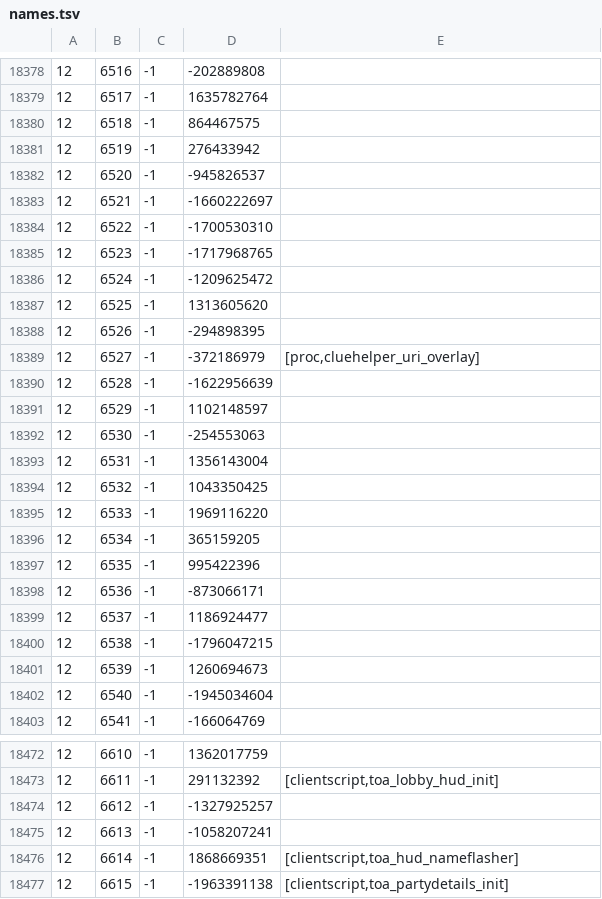
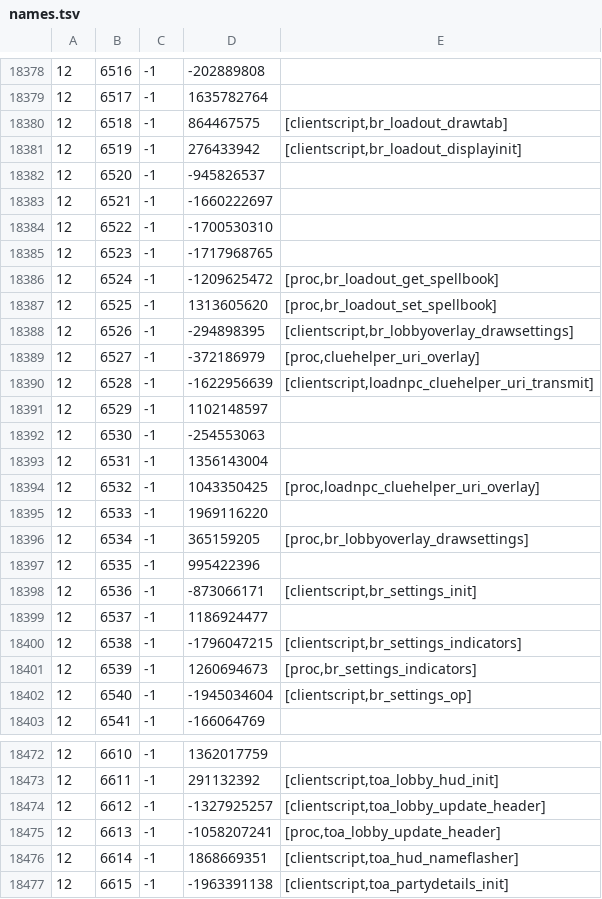
Before and after one commit to Joshua-F/cache-names, a TSV file: names.tsv, drawn as a sheet; only a part is shown, gaps mark what is left out; the diff covers the shown part only.

```diff
--- a/names.tsv
+++ b/names.tsv
@@ -18379,4 +18379,4 @@
 12	6517	-1	1635782764	
-12	6518	-1	864467575	
-12	6519	-1	276433942	
+12	6518	-1	864467575	[clientscript,br_loadout_drawtab]
+12	6519	-1	276433942	[clientscript,br_loadout_displayinit]
 12	6520	-1	-945826537	
@@ -18385,7 +18385,7 @@
 12	6523	-1	-1717968765	
-12	6524	-1	-1209625472	
-12	6525	-1	1313605620	
-12	6526	-1	-294898395	
+12	6524	-1	-1209625472	[proc,br_loadout_get_spellbook]
+12	6525	-1	1313605620	[proc,br_loadout_set_spellbook]
+12	6526	-1	-294898395	[clientscript,br_lobbyoverlay_drawsettings]
 12	6527	-1	-372186979	[proc,cluehelper_uri_overlay]
-12	6528	-1	-1622956639	
+12	6528	-1	-1622956639	[clientscript,loadnpc_cluehelper_uri_transmit]
 12	6529	-1	1102148597	
@@ -18393,11 +18393,11 @@
 12	6531	-1	1356143004	
-12	6532	-1	1043350425	
+12	6532	-1	1043350425	[proc,loadnpc_cluehelper_uri_overlay]
 12	6533	-1	1969116220	
-12	6534	-1	365159205	
+12	6534	-1	365159205	[proc,br_lobbyoverlay_drawsettings]
 12	6535	-1	995422396	
-12	6536	-1	-873066171	
+12	6536	-1	-873066171	[clientscript,br_settings_init]
 12	6537	-1	1186924477	
-12	6538	-1	-1796047215	
-12	6539	-1	1260694673	
-12	6540	-1	-1945034604	
+12	6538	-1	-1796047215	[clientscript,br_settings_indicators]
+12	6539	-1	1260694673	[proc,br_settings_indicators]
+12	6540	-1	-1945034604	[clientscript,br_settings_op]
 12	6541	-1	-166064769	
@@ -18473,4 +18473,4 @@
 12	6611	-1	291132392	[clientscript,toa_lobby_hud_init]
-12	6612	-1	-1327925257	
-12	6613	-1	-1058207241	
+12	6612	-1	-1327925257	[clientscript,toa_lobby_update_header]
+12	6613	-1	-1058207241	[proc,toa_lobby_update_header]
 12	6614	-1	1868669351	[clientscript,toa_hud_nameflasher]
```
Also changed, not shown: 31 edited cells elsewhere in this file, individual-names.tsv.
